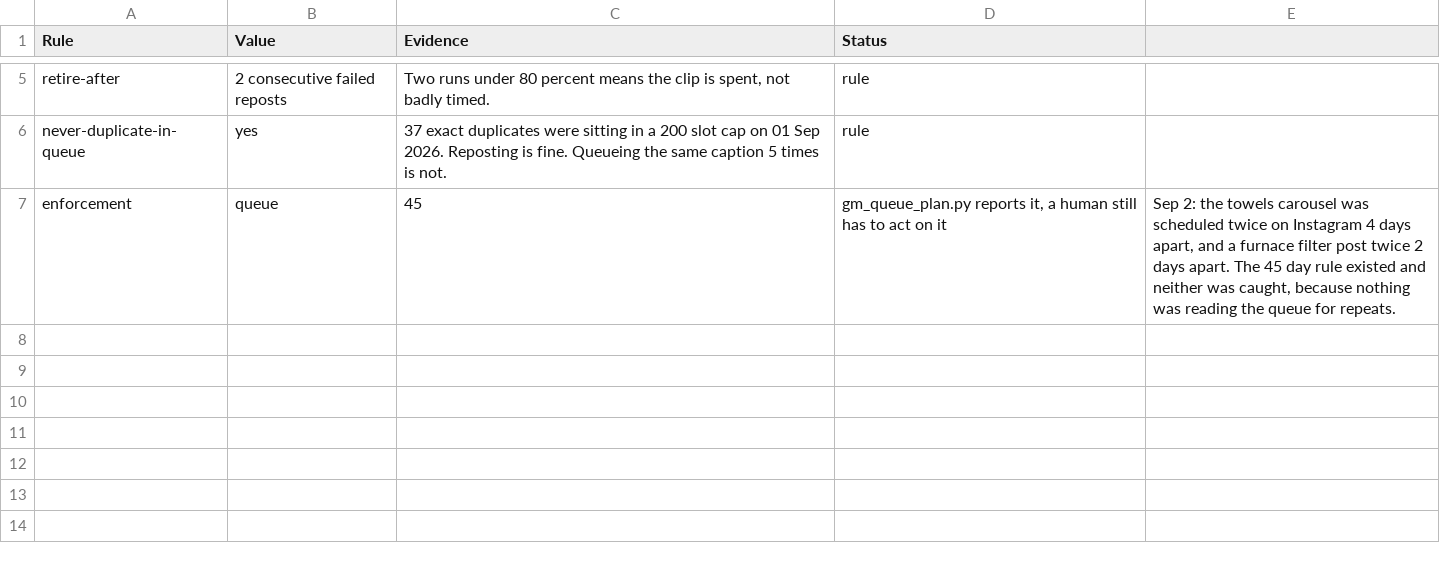
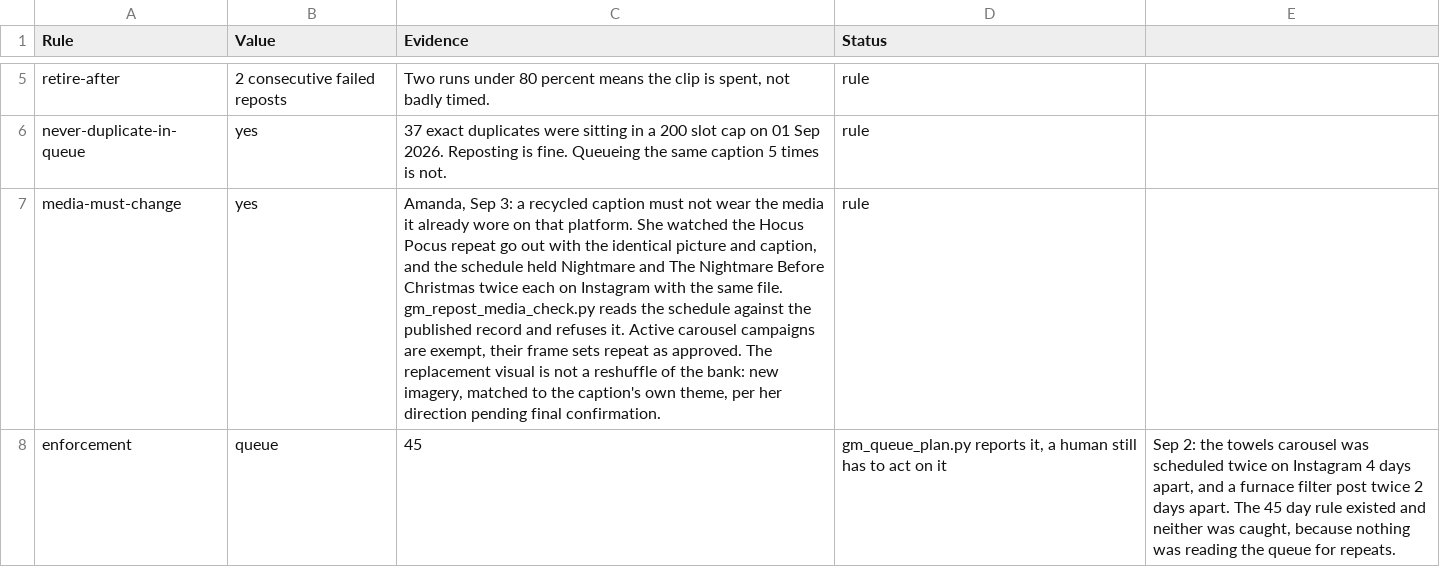
Before and after one commit to amandakersh85-sketch/GentleMuse, a CSV file: filing-system/data/recycle-policy.csv, drawn as a sheet; only a part is shown, gaps mark what is left out; the diff names each change by its address in the sheet, - before the commit and + after, or states it on an @@ line.

```diff
--- a/filing-system/data/recycle-policy.csv
+++ b/filing-system/data/recycle-policy.csv
+row 7: media-must-change | yes | Amanda, Sep 3: a recycled caption must not wear the media it already wore on that platform. She watched the Hocus Pocus repeat go out with the identical picture and caption, and the schedule held Nightmare and The Nightmare Before Christmas twice each on Instagram with the same file. gm_repost_media_check.py reads the schedule against the published record and refuses it. Active carousel campaigns are exempt, their frame sets repeat as approved. The replacement visual is not a reshuffle of the bank: new imagery, matched to the caption's own theme, per her direction pending final confirmation. | rule
```
Also changed, not shown: 14 other files.
